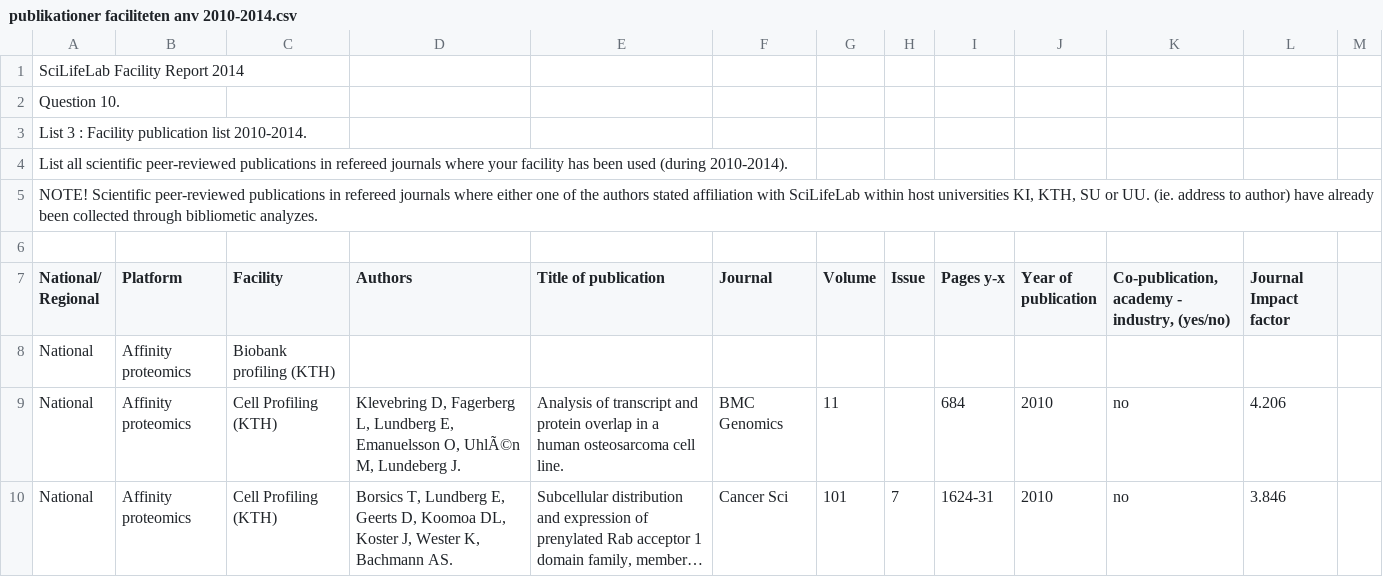
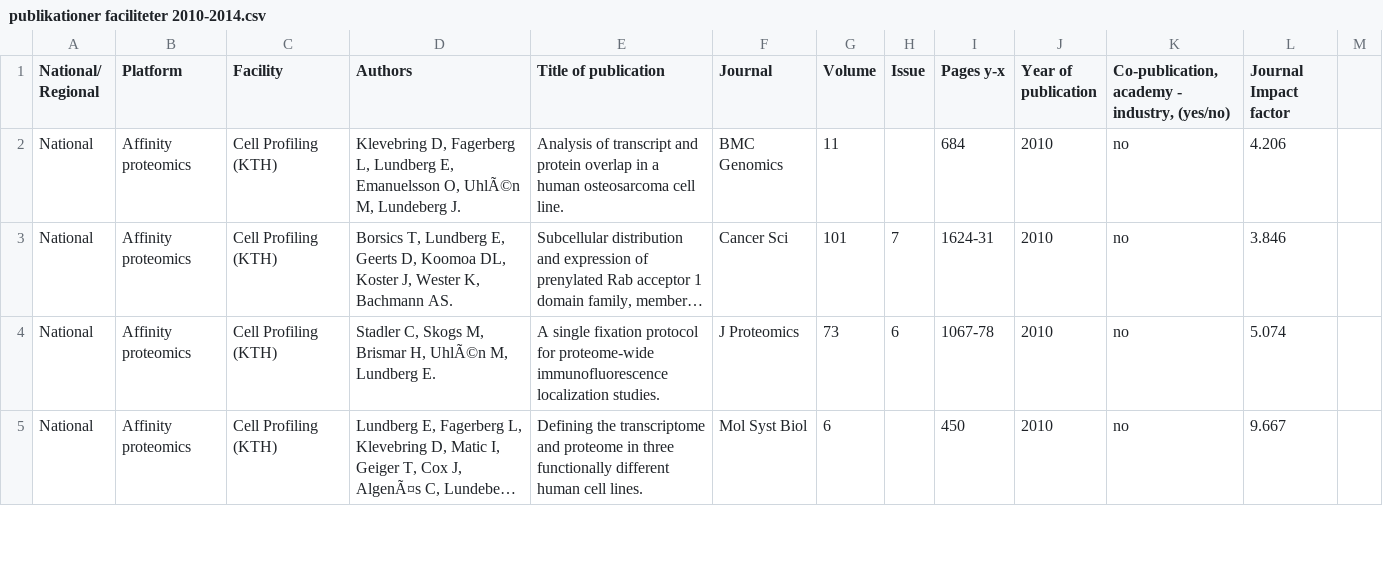
Before and after one commit to ScilifelabDataCentre/Publications, a CSV file: publications/scilifelab/2014/publikationer faciliteter 2010-2014.csv (was publications/scilifelab/2014/publikationer faciliteten anv 2010-2014.csv), drawn as a sheet; only a part is shown; the shorter side is filled out with more unchanged rows; long unchanged cells end in ….

```diff
--- a/publications/scilifelab/2014/publikationer faciliteten anv 2010-2014.csv
+++ b/publications/scilifelab/2014/publikationer faciliteter 2010-2014.csv
@@ -1,9 +1,2 @@
-SciLifeLab Facility Report 2014 ,,,,,,,,,,,,
-Question 10.,,,,,,,,,,,,
-List 3 : Facility publication list 2010-2014. ,,,,,,,,,,,,
-List all scientific peer-reviewed publications in refereed journals where your facility has been used (during 2010-2014).  ,,,,,,,,,,,,
-"NOTE! Scientific peer-reviewed publications in refereed journals where either one of the authors stated affiliation with SciLifeLab within host universities KI, KTH, SU or UU. (ie. address to author) have already been collected through bibliometic analyzes. ",,,,,,,,,,,,
-,,,,,,,,,,,,
 National/ Regional,Platform,Facility,Authors,Title of publication,Journal,Volume,Issue,Pages y-x,Year of publication,"Co-publication, academy - industry, (yes/no)",Journal Impact factor ,
-National,Affinity proteomics,Biobank profiling (KTH),,,,,,,,,,
 National,Affinity proteomics,Cell Profiling (KTH),"Klevebring D, Fagerberg L, Lundberg E, Emanuelsson O, UhlÃ©n M, Lundeberg J.",Analysis of transcript and protein overlap in a human osteosarcoma cell line.,BMC Genomics,11,,684,2010,no,4.206,
```
Also changed, not shown: 33 other files.
